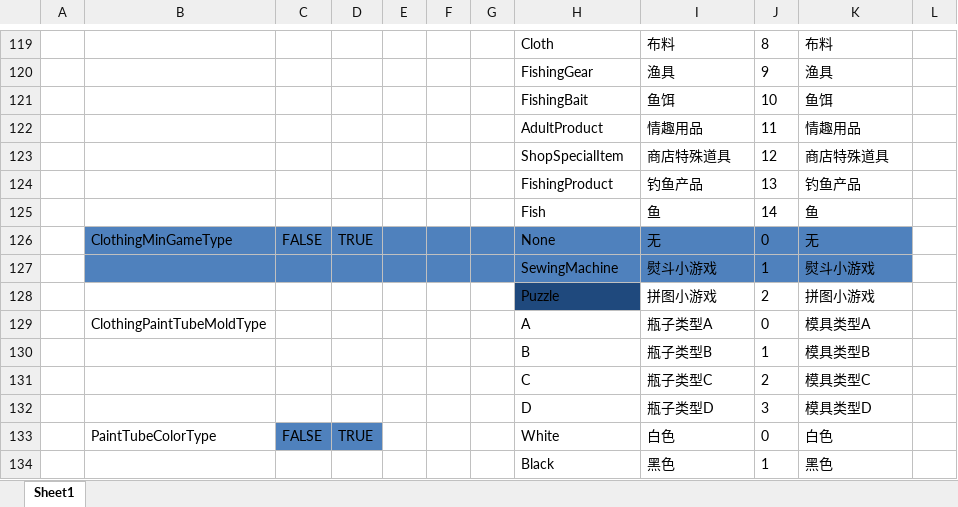
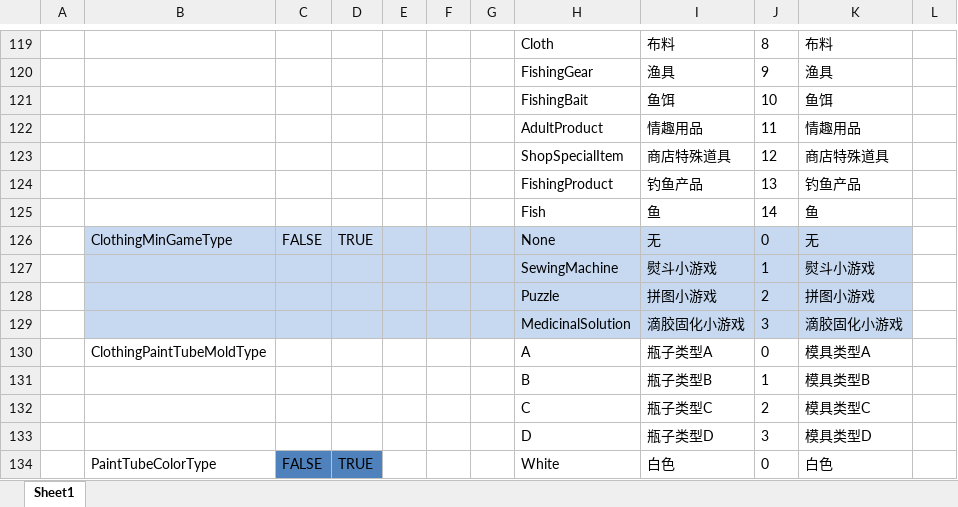
Before and after one commit to XiaoYuName/HD-2D, an Excel workbook: ExcelTool/LubanTools/DataTables/Datas/__enums__.xlsx, sheet Sheet1, drawn as a sheet; only a part is shown, gaps mark what is left out; the shorter side is filled out with more unchanged rows; values as stored, in another font and other column widths than the file's, no borders; the diff names each change by its address in the sheet, - before the commit and + after, or states it on an @@ line.

```diff
--- a/ExcelTool/LubanTools/DataTables/Datas/__enums__.xlsx (sheet Sheet1)
+++ b/ExcelTool/LubanTools/DataTables/Datas/__enums__.xlsx (sheet Sheet1)
-B126:K127 fill: #4F81BD
+B126:K127 fill: #C6D9F1
-B128:G128 fill: none
+B128:G128 fill: #C6D9F1
-H128 fill: #1F497D
+H128 fill: #C6D9F1
-I128:K128 fill: none
+I128:K128 fill: #C6D9F1
+row 129:  |  |  |  |  |  |  | MedicinalSolution | 滴胶固化小游戏 | 3 | 滴胶固化小游戏
```
Also changed, not shown: ExcelTool/LubanTools/DataTables/Datas/ClothingData.xlsx, ExcelTool/LubanTools/DataTables/Datas/UIPageData.xlsx, 52 other files.
